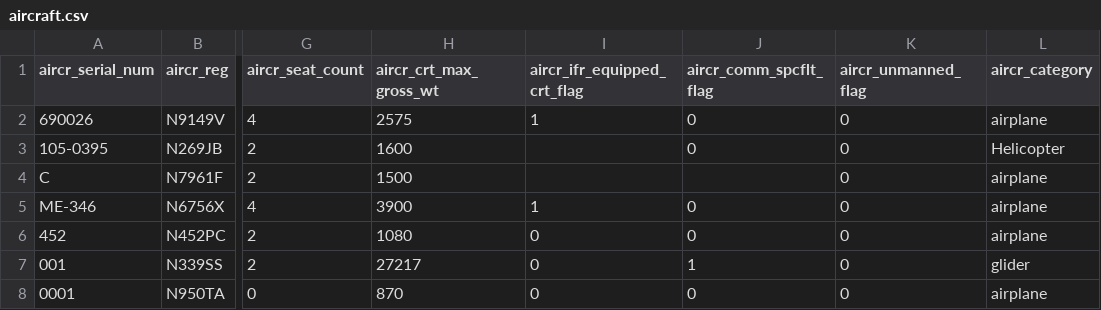
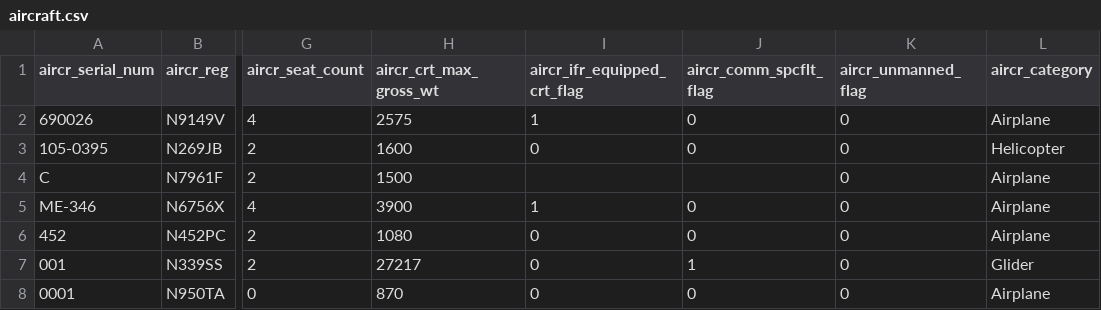
Before and after one commit to kingand/ntsb-rel-algebra, a CSV file: load/data/aircraft.csv, drawn as a sheet; only a part is shown, gaps mark what is left out; the diff names each change by its address in the sheet, - before the commit and + after, or states it on an @@ line.

```diff
--- a/load/data/aircraft.csv
+++ b/load/data/aircraft.csv
-L2 (aircr_category): airplane
+L2 (aircr_category): Airplane
-I3 (aircr_ifr_equipped_crt_flag): (empty)
+I3 (aircr_ifr_equipped_crt_flag): 0
-L4:L6 (aircr_category): airplane
+L4:L6 (aircr_category): Airplane
-L7 (aircr_category): glider
+L7 (aircr_category): Glider
-L8 (aircr_category): airplane
+L8 (aircr_category): Airplane
```
Also changed, not shown: load/data/crew_member.csv, load/data/event.csv, 47 other files.
